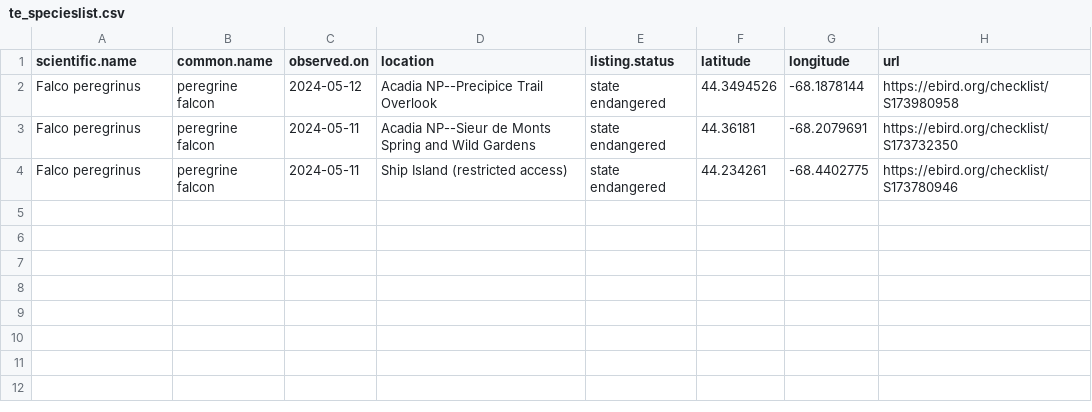
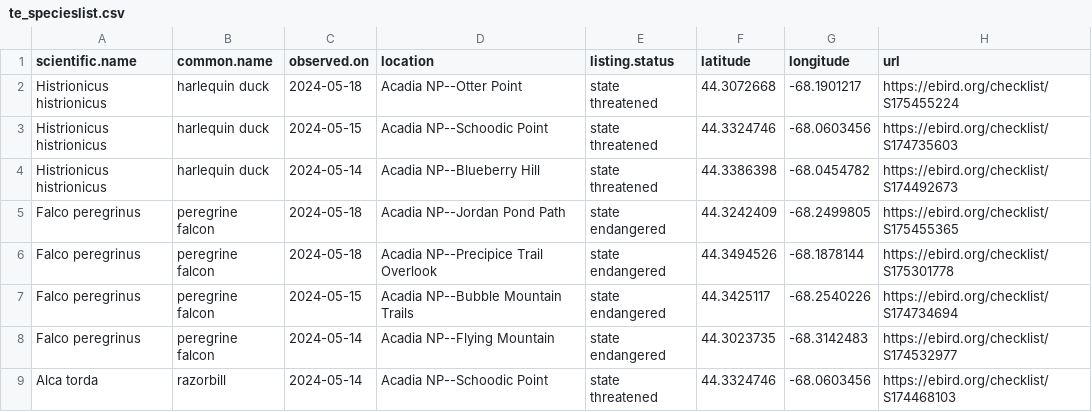
Before and after one commit to Kylelima21/ANP_managers_report, a CSV file: email_alerts/outputs/te_specieslist.csv, drawn as a sheet.

```diff
--- a/email_alerts/outputs/te_specieslist.csv
+++ b/email_alerts/outputs/te_specieslist.csv
@@ -1,4 +1,9 @@
 "scientific.name","common.name","observed.on","location","listing.status","latitude","longitude","url"
-"Falco peregrinus","peregrine falcon",2024-05-12,"Acadia NP--Precipice Trail Overlook","state endangered",44.3494526,-68.1878144,"https://ebird.org/checklist/S173980958"
-"Falco peregrinus","peregrine falcon",2024-05-11,"Acadia NP--Sieur de Monts Spring and Wild Gardens","state endangered",44.36181,-68.2079691,"https://ebird.org/checklist/S173732350"
-"Falco peregrinus","peregrine falcon",2024-05-11,"Ship Island (restricted access)","state endangered",44.234261,-68.4402775,"https://ebird.org/checklist/S173780946"
+"Histrionicus histrionicus","harlequin duck",2024-05-18,"Acadia NP--Otter Point","state threatened",44.3072668,-68.1901217,"https://ebird.org/checklist/S175455224"
+"Histrionicus histrionicus","harlequin duck",2024-05-15,"Acadia NP--Schoodic Point","state threatened",44.3324746,-68.0603456,"https://ebird.org/checklist/S174735603"
+"Histrionicus histrionicus","harlequin duck",2024-05-14,"Acadia NP--Blueberry Hill","state threatened",44.3386398,-68.0454782,"https://ebird.org/checklist/S174492673"
+"Falco peregrinus","peregrine falcon",2024-05-18,"Acadia NP--Jordan Pond Path","state endangered",44.3242409,-68.2499805,"https://ebird.org/checklist/S175455365"
+"Falco peregrinus","peregrine falcon",2024-05-18,"Acadia NP--Precipice Trail Overlook","state endangered",44.3494526,-68.1878144,"https://ebird.org/checklist/S175301778"
+"Falco peregrinus","peregrine falcon",2024-05-15,"Acadia NP--Bubble Mountain Trails","state endangered",44.3425117,-68.2540226,"https://ebird.org/checklist/S174734694"
+"Falco peregrinus","peregrine falcon",2024-05-14,"Acadia NP--Flying Mountain","state endangered",44.3023735,-68.3142483,"https://ebird.org/checklist/S174532977"
+"Alca torda","razorbill",2024-05-14,"Acadia NP--Schoodic Point","state threatened",44.3324746,-68.0603456,"https://ebird.org/checklist/S174468103"
```
Also changed, not shown: email_alerts/outputs/invasive_pestslist.csv, 2 other files.
